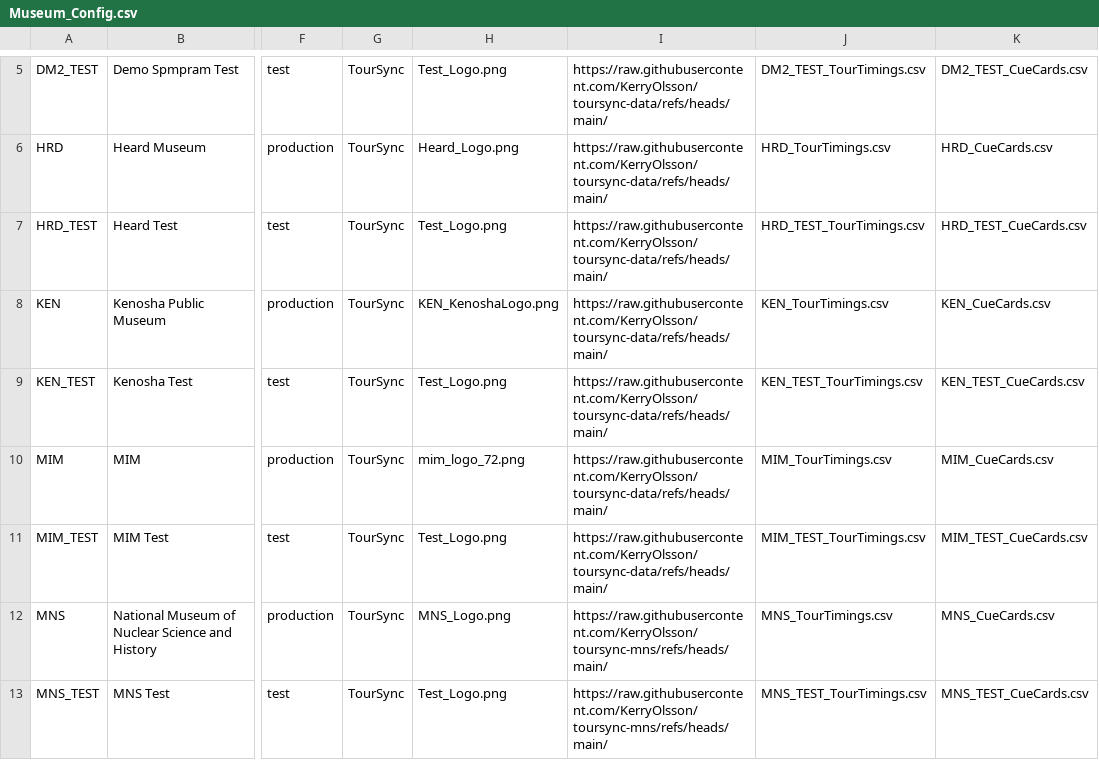
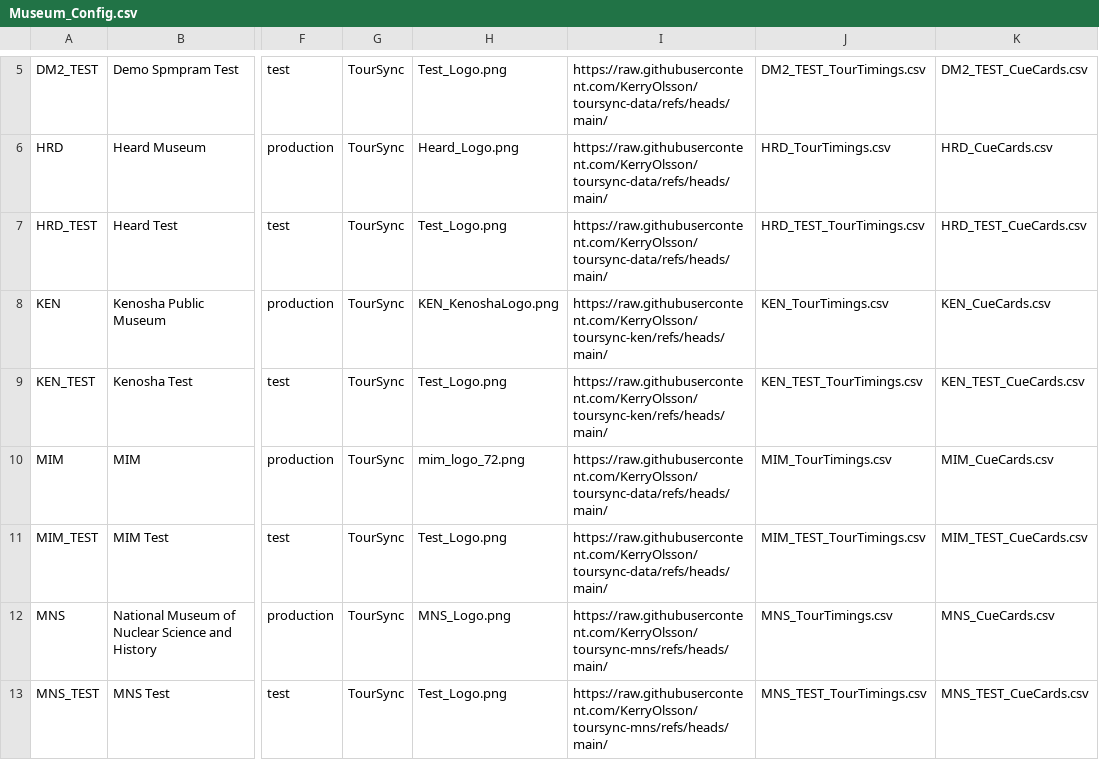
Before and after one commit to KerryOlsson/toursync-data, a CSV file: Museum_Config.csv, drawn as a sheet; only a part is shown, gaps mark what is left out; the diff names each change by its address in the sheet, - before the commit and + after, or states it on an @@ line.

Commit message:
Museum Config publish V1.10 • 16 rows • Jun 17, 2026 at 11:55 AM

```diff
--- a/Museum_Config.csv
+++ b/Museum_Config.csv
-I8:I9: https://raw.githubusercontent.com/KerryOlsson/toursync-data/refs/heads/main/
+I8:I9: https://raw.githubusercontent.com/KerryOlsson/toursync-ken/refs/heads/main/
```
